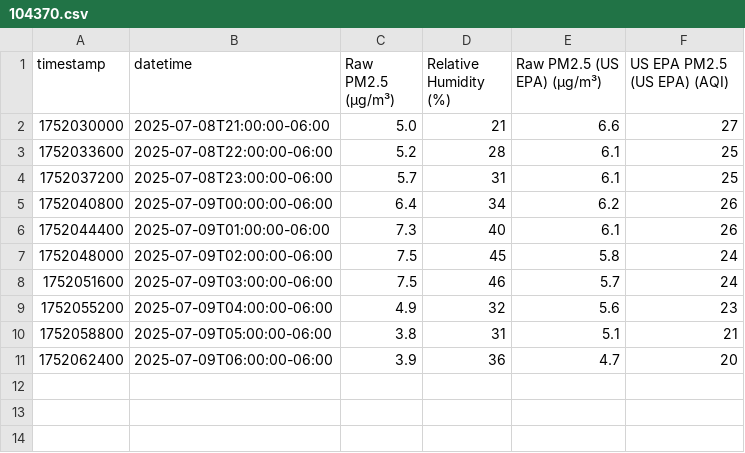
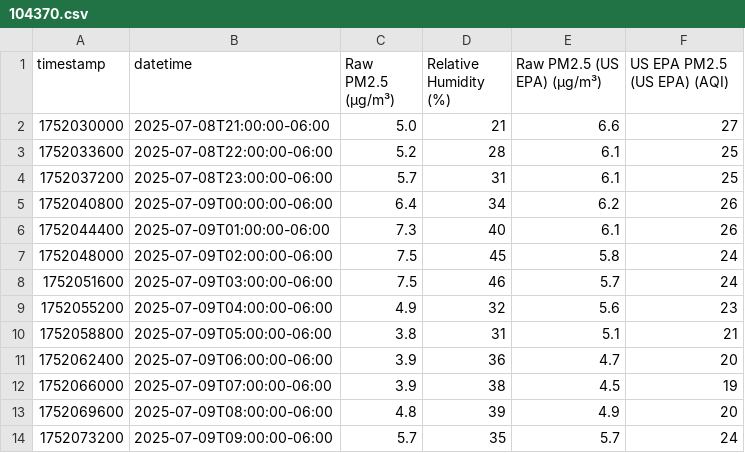
Before and after one commit to Montana-Asthma-Control-Program/PurpleAir, a CSV file: data/104370.csv, drawn as a sheet; the diff names each change by its address in the sheet, - before the commit and + after, or states it on an @@ line.

```diff
--- a/data/104370.csv
+++ b/data/104370.csv
+row 12: 1752066000 | 2025-07-09T07:00:00-06:00 | 3.9 | 38 | 4.5 | 19
+row 13: 1752069600 | 2025-07-09T08:00:00-06:00 | 4.8 | 39 | 4.9 | 20
+row 14: 1752073200 | 2025-07-09T09:00:00-06:00 | 5.7 | 35 | 5.7 | 24
```
Also changed, not shown: data/154657.csv, data/208103.csv, 15 other files.
